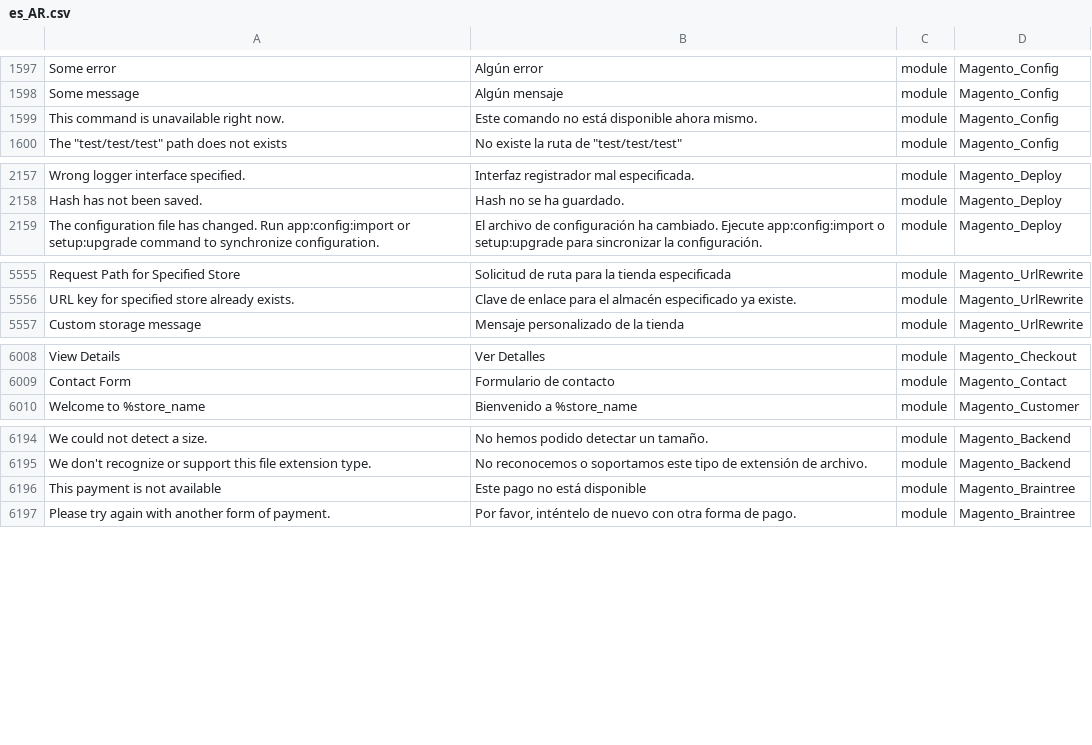
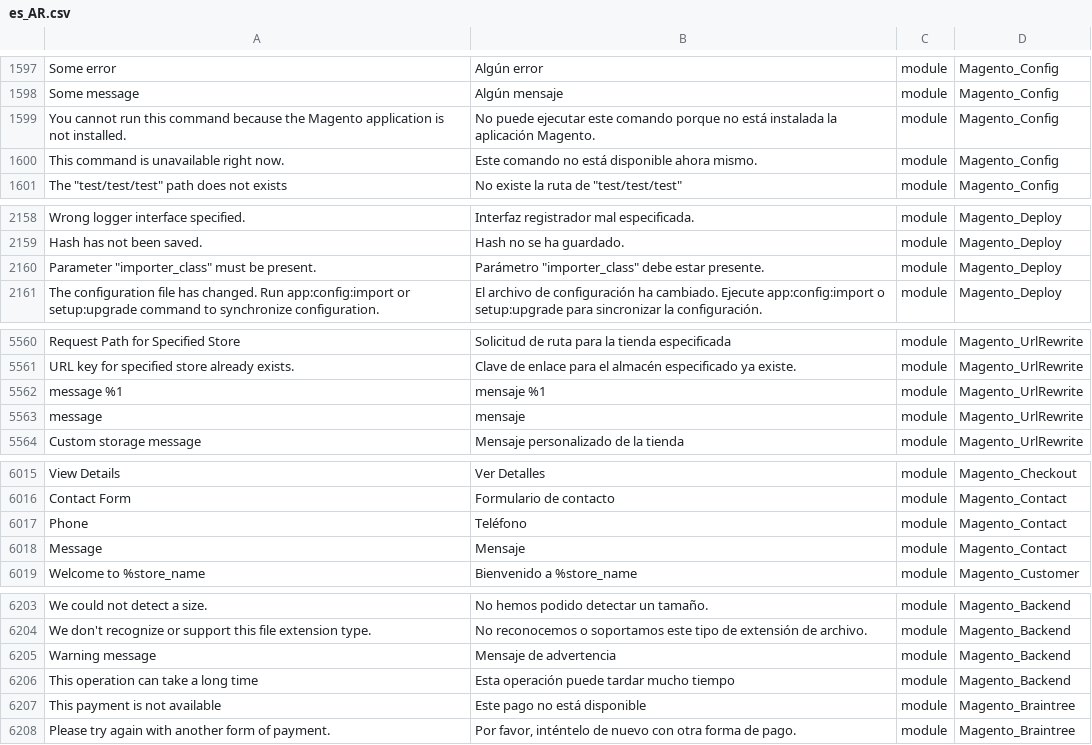
Before and after one commit to Magento2Translations/language_es_ar, a CSV file: es_AR.csv, drawn as a sheet; only a part is shown, gaps mark what is left out; the diff covers the shown part only; the diff names each change by its address in the sheet, - before the commit and + after, or states it on an @@ line.

```diff
--- a/es_AR.csv
+++ b/es_AR.csv
+row 1599: You cannot run this command because the Magento application is not installed. | No puede ejecutar este comando porque no está instalada la aplicación Magento. | module | Magento_Config
+row 2160: Parameter "importer_class" must be present. | Parámetro "importer_class" debe estar presente. | module | Magento_Deploy
+row 5562: message %1 | mensaje %1 | module | Magento_UrlRewrite
+row 5563: message | mensaje | module | Magento_UrlRewrite
+row 6017: Phone | Teléfono | module | Magento_Contact
+row 6018: Message | Mensaje | module | Magento_Contact
+row 6205: Warning message | Mensaje de advertencia | module | Magento_Backend
+row 6206: This operation can take a long time | Esta operación puede tardar mucho tiempo | module | Magento_Backend
```
Also changed, not shown: 6 added rows elsewhere in this file, 1 other file.
